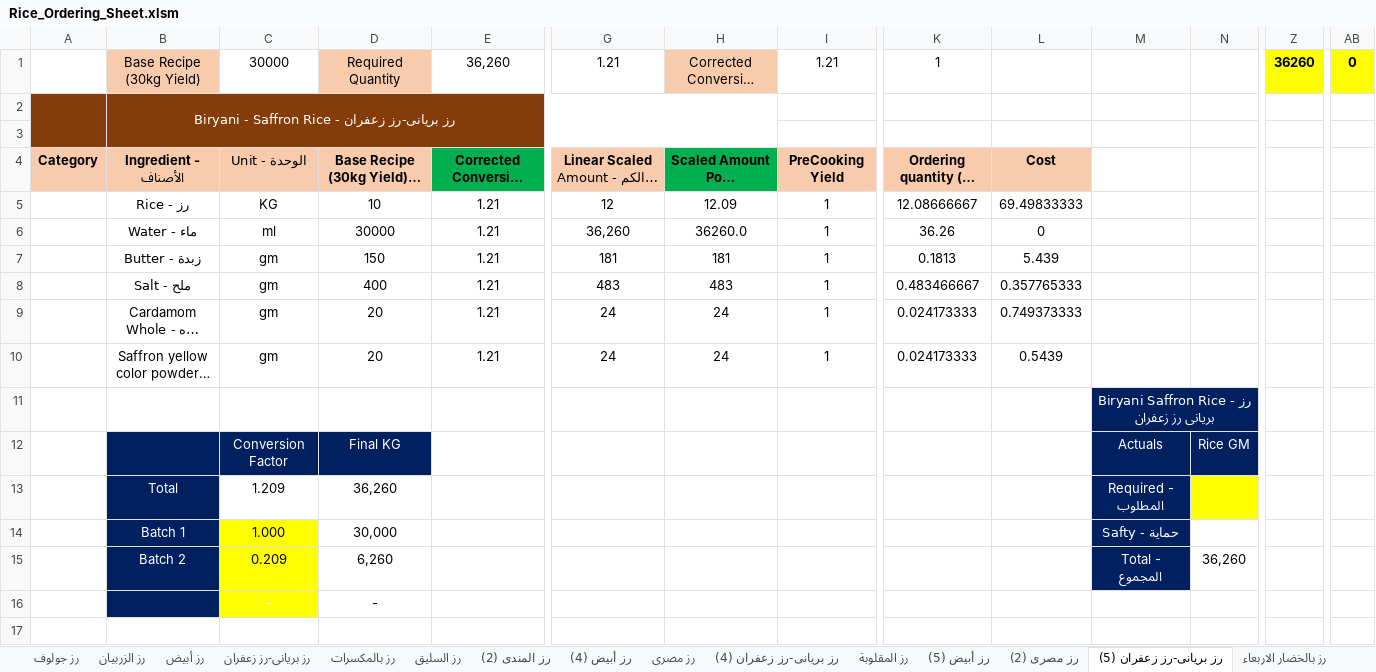
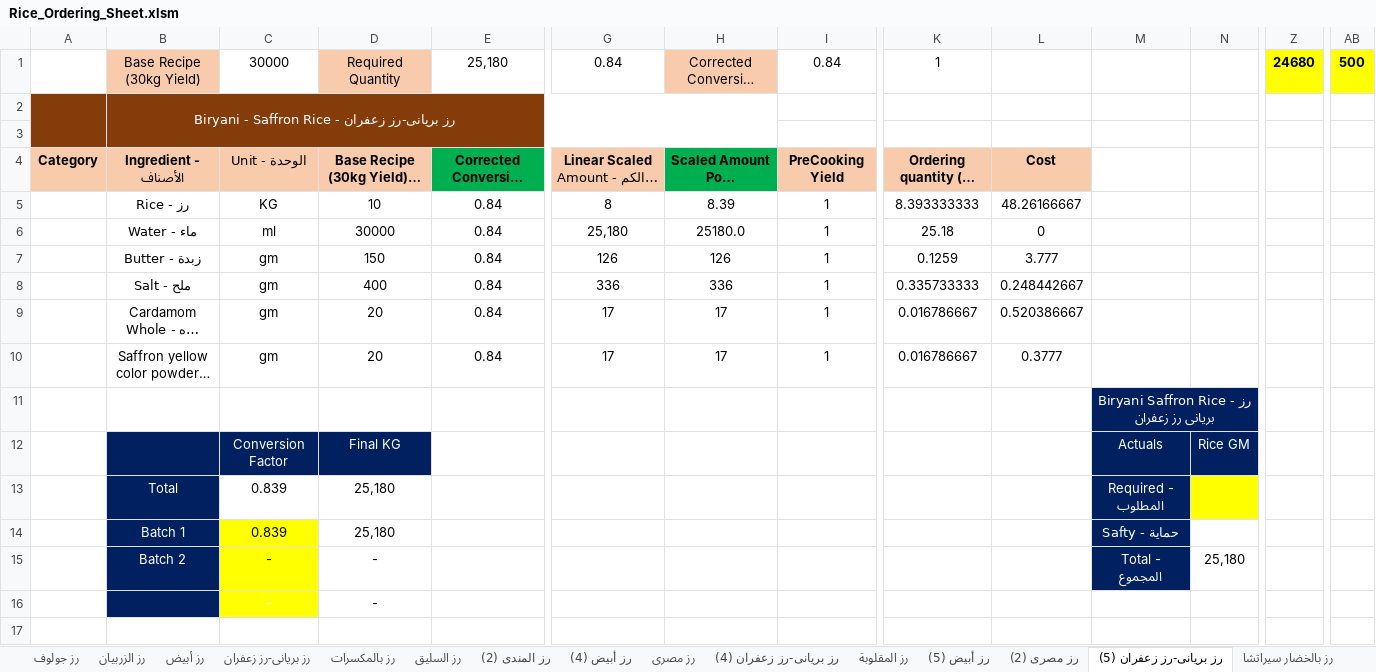
Before and after one commit to amirafathyd-hash/octa-food-backend, an Excel workbook: data/day_ops_templates/Rice_Ordering_Sheet.xlsm, sheet رز بريانى-رز زعفران (5), drawn as a sheet; only a part is shown, gaps mark what is left out; long unchanged cells end in …; values as stored, in another font and other column widths than the file's, no borders; removed rows and columns are numbered as before the commit, all else as after; rows hold the shown columns only; the diff covers the shown part only; the diff names each change by its address in the sheet, - before the commit and + after, or states it on an @@ line.

```diff
--- a/data/day_ops_templates/Rice_Ordering_Sheet.xlsm (sheet رز بريانى-رز زعفران (5))
+++ b/data/day_ops_templates/Rice_Ordering_Sheet.xlsm (sheet رز بريانى-رز زعفران (5))
-sheet tab: رز بالخضار الاربعاء
+sheet tab: رز بالخضار سيراتشا
-E1: 36,260
+E1: 25,180
-G1: 1.21
+G1: 0.84
-I1: 1.21
+I1: 0.84
-Z1: 36260
+Z1: 24680
-AB1: 0
+AB1: 500
-E5:E10: 1.21
+E5:E10: 0.84
-G5: 12
+G5: 8
-H5: 12.09
+H5: 8.39
-K5: 12.08666667
+K5: 8.393333333
-L5: 69.49833333
+L5: 48.26166667
-G6: 36,260
+G6: 25,180
-H6: 36260.0
+H6: 25180.0
-K6: 36.26
+K6: 25.18
-G7: 181
+G7: 126
-H7: 181
+H7: 126
-K7: 0.1813
+K7: 0.1259
-L7: 5.439
+L7: 3.777
-G8: 483
+G8: 336
-H8: 483
+H8: 336
-K8: 0.483466667
+K8: 0.335733333
-L8: 0.357765333
+L8: 0.248442667
-G9:G10: 24
+G9:G10: 17
-H9:H10: 24
+H9:H10: 17
-K9:K10: 0.024173333
+K9:K10: 0.016786667
-L9: 0.749373333
+L9: 0.520386667
-L10: 0.5439
+L10: 0.3777
-row 13:  | Total | 1.209 | 36,260 |  |  |  |  |  |  | Required - المطلوب | 36,260
-row 14:  | Batch 1 | 1.000 | 30,000 |  |  |  |  |  |  | Safty - حماية | -
-row 15:  | Batch 2 | 0.209 | 6,260 |  |  |  |  |  |  | Total - المجموع | 36,260
+row 13:  | Total | 0.839 | 25,180 |  |  |  |  |  |  | Required - المطلوب | 24,680
+row 14:  | Batch 1 | 0.839 | 25,180 |  |  |  |  |  |  | Safty - حماية | 500
+row 15:  | Batch 2 | - | - |  |  |  |  |  |  | Total - المجموع | 25,180
```
Also changed, not shown: 52 edited cells elsewhere in this sheet, sheet Ordering, sheet رز كبسه, sheet رز صيادية, sheet رز صيادية (2), sheet رز بالخضار سيراتشا, sheet رز بريانى-رز زعفران (4), 24 more sheets, other sheet tabs.
